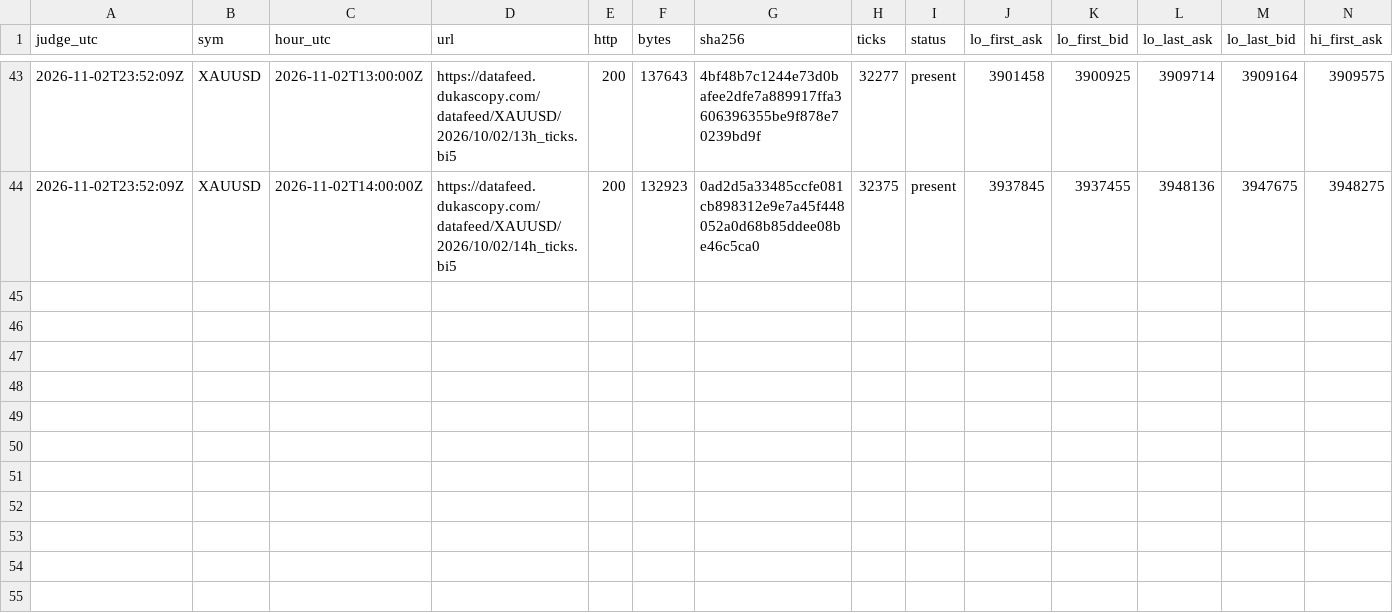
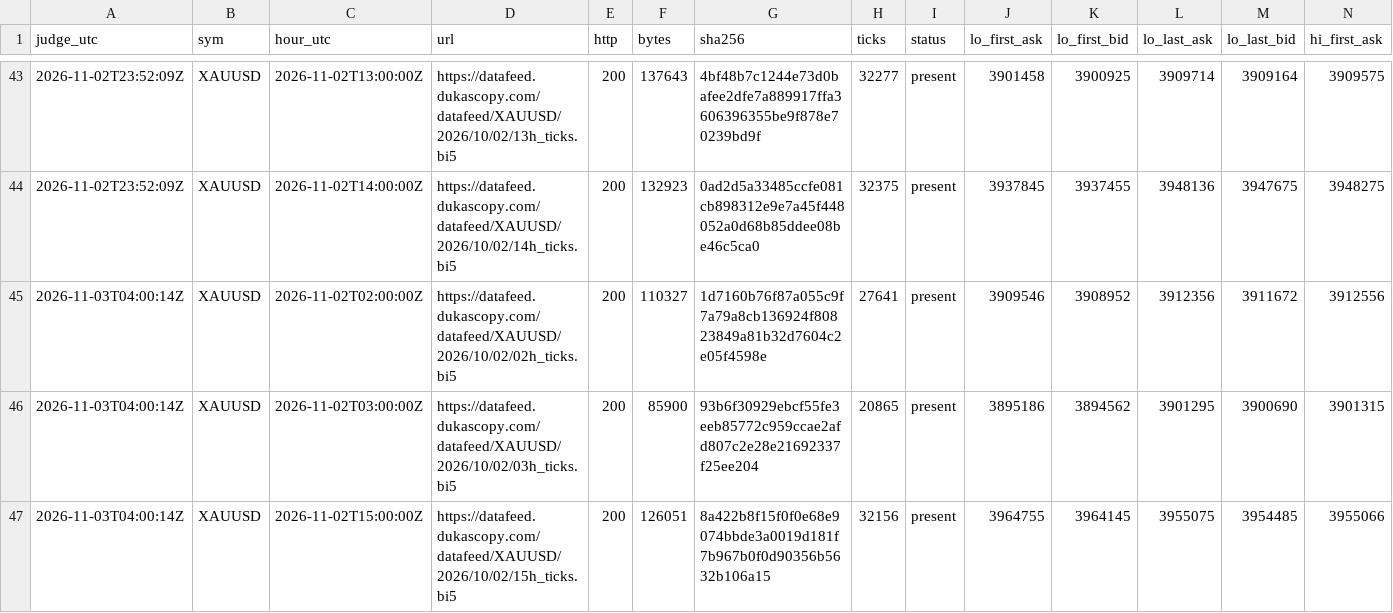
Before and after one commit to Mohamedalhaaj/gold-forward-watch, a CSV file: reports/judge_analyst/halves.csv, drawn as a sheet; only a part is shown, gaps mark what is left out; rows hold the shown columns only; the diff names each change by its address in the sheet, - before the commit and + after, or states it on an @@ line.

```diff
--- a/reports/judge_analyst/halves.csv
+++ b/reports/judge_analyst/halves.csv
+row 45: 2026-11-03T04:00:14Z | XAUUSD | 2026-11-02T02:00:00Z | https://datafeed.dukascopy.com/datafeed/XAUUSD/2026/10/02/02h_ticks.bi5 | 200 | 110327 | 1d7160b76f87a055c9f7a79a8cb136924f80823849a81b32d7604c2e05f4598e | 27641 | present | 3909546 | 3908952 | 3912356 | 3911672 | 3912556
+row 46: 2026-11-03T04:00:14Z | XAUUSD | 2026-11-02T03:00:00Z | https://datafeed.dukascopy.com/datafeed/XAUUSD/2026/10/02/03h_ticks.bi5 | 200 | 85900 | 93b6f30929ebcf55fe3eeb85772c959ccae2afd807c2e28e21692337f25ee204 | 20865 | present | 3895186 | 3894562 | 3901295 | 3900690 | 3901315
+row 47: 2026-11-03T04:00:14Z | XAUUSD | 2026-11-02T15:00:00Z | https://datafeed.dukascopy.com/datafeed/XAUUSD/2026/10/02/15h_ticks.bi5 | 200 | 126051 | 8a422b8f15f0f0e68e9074bbde3a0019d181f7b967b0f0d90356b5632b106a15 | 32156 | present | 3964755 | 3964145 | 3955075 | 3954485 | 3955066
```
Also changed, not shown: reports/judge_analyst/VERDICTS.csv, reports/judge_analyst/evidence.csv, 4 other files.
